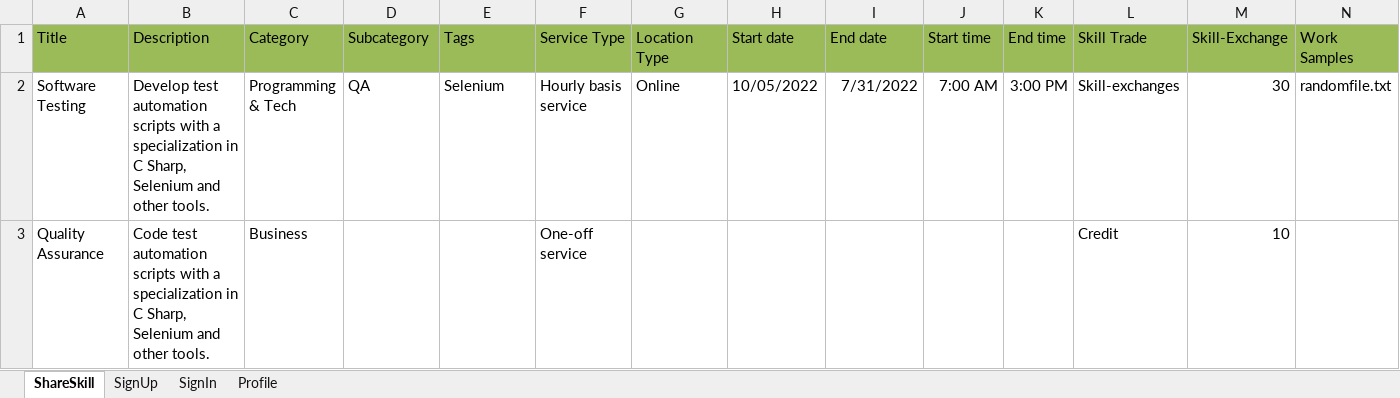
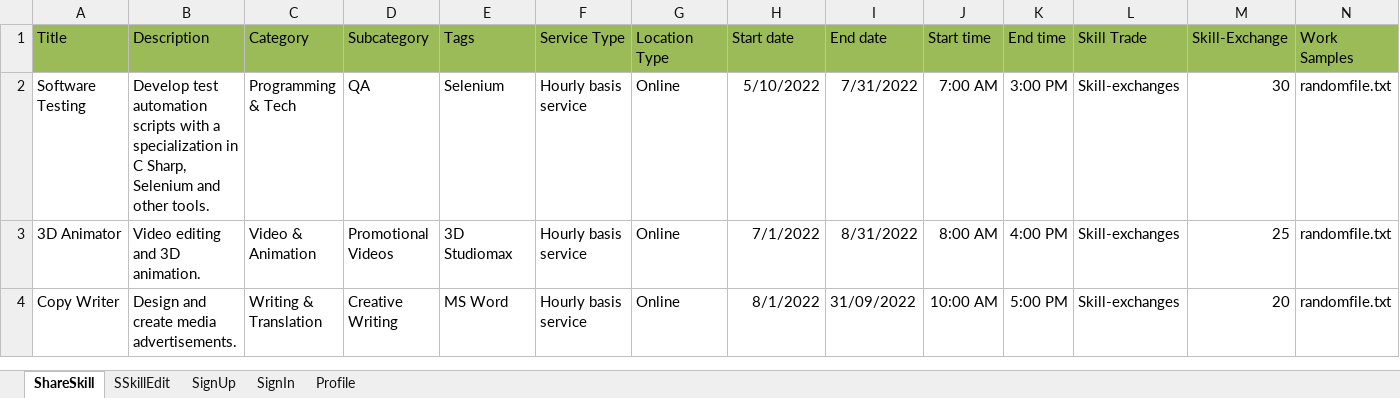
Before and after one commit to antonregis/onboarding.nunit, an Excel workbook: MarsFramework/ExcelData/TestData.xlsx, sheet ShareSkill, drawn as a sheet; only a part is shown; values as stored, in another font and other column widths than the file's, no borders; removed rows and columns are numbered as before the commit, all else as after; rows hold the shown columns only; the diff names each change by its address in the sheet, - before the commit and + after, or states it on an @@ line.

Commit message:
Added 3x [TestCase] for EnterShareSkill and some code cleanup and improvements.

```diff
--- a/MarsFramework/ExcelData/TestData.xlsx (sheet ShareSkill)
+++ b/MarsFramework/ExcelData/TestData.xlsx (sheet ShareSkill)
+sheet tab: SSkillEdit
-H2 (Start date): 10/05/2022
+H2 (Start date): 5/10/2022
-row 3: Quality Assurance | Code test automation scripts with a specialization in C Sharp, Selenium and other tools. | Business |  |  | One-off service |  |  |  |  |  | Credit | 10
+row 3: 3D Animator | Video editing and 3D animation. | Video & Animation | Promotional Videos | 3D Studiomax | Hourly basis service | Online | 7/1/2022 | 8/31/2022 | 8:00 AM | 4:00 PM | Skill-exchanges | 25 | randomfile.txt
+row 4: Copy Writer | Design and create media advertisements. | Writing & Translation | Creative Writing | MS Word | Hourly basis service | Online | 8/1/2022 | 31/09/2022 | 10:00 AM | 5:00 PM | Skill-exchanges | 20 | randomfile.txt
```
Also changed, not shown: 19 other files.
